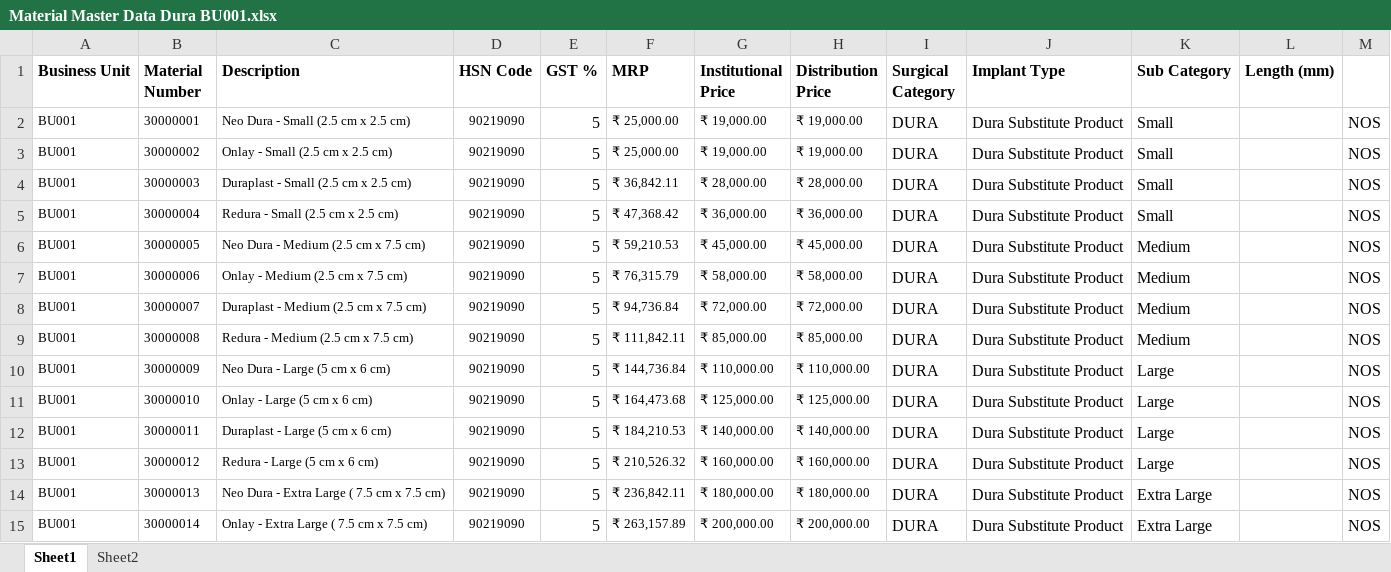
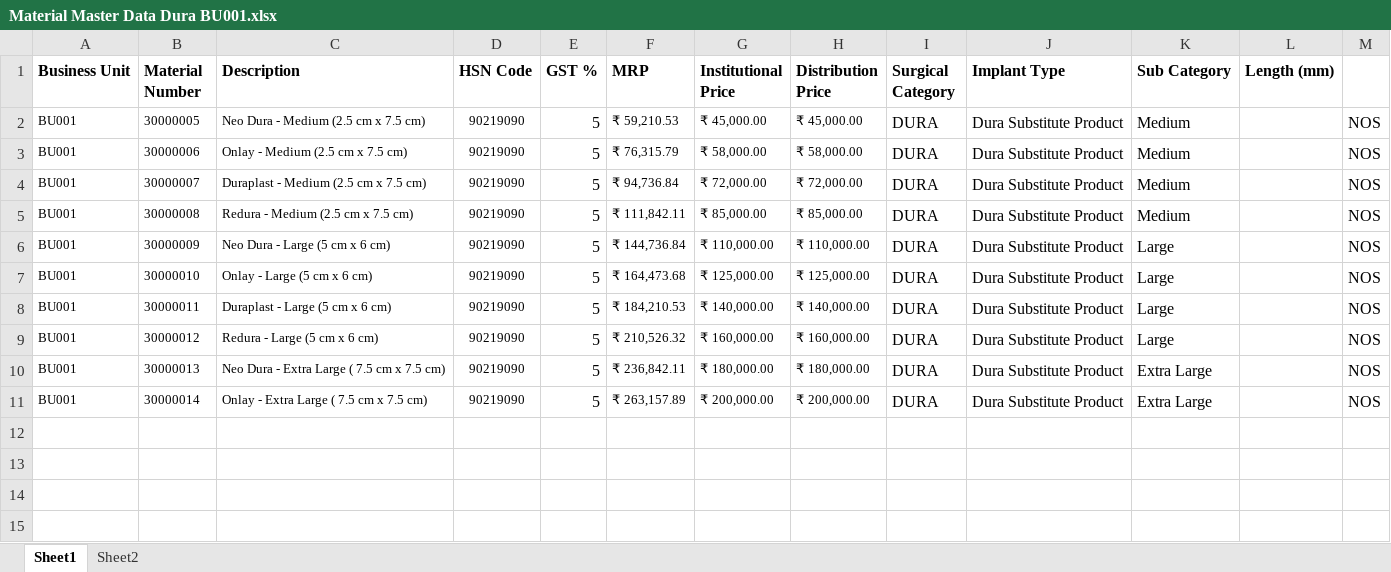
Before and after one commit to gourabdey91/my-erp, an Excel workbook: server/legacy_data/Material Master Data Dura BU001.xlsx, sheet Sheet1, drawn as a sheet; values as stored, in another font and other column widths than the file's, no borders; conditional formats not drawn; the diff names each change by its address in the sheet, - before the commit and + after, or states it on an @@ line.

```diff
--- a/server/legacy_data/Material Master Data Dura BU001.xlsx (sheet Sheet1)
+++ b/server/legacy_data/Material Master Data Dura BU001.xlsx (sheet Sheet1)
-row 2: BU001 | 30000001 | Neo Dura - Small (2.5 cm x 2.5 cm) | 90219090 | 5 | ₹ 25,000.00 | ₹ 19,000.00 | ₹ 19,000.00 | DURA | Dura Substitute Product | Small |  | NOS
-row 3: BU001 | 30000002 | Onlay - Small (2.5 cm x 2.5 cm) | 90219090 | 5 | ₹ 25,000.00 | ₹ 19,000.00 | ₹ 19,000.00 | DURA | Dura Substitute Product | Small |  | NOS
-row 4: BU001 | 30000003 | Duraplast - Small (2.5 cm x 2.5 cm) | 90219090 | 5 | ₹ 36,842.11 | ₹ 28,000.00 | ₹ 28,000.00 | DURA | Dura Substitute Product | Small |  | NOS
-row 5: BU001 | 30000004 | Redura - Small (2.5 cm x 2.5 cm) | 90219090 | 5 | ₹ 47,368.42 | ₹ 36,000.00 | ₹ 36,000.00 | DURA | Dura Substitute Product | Small |  | NOS
```
Also changed, not shown: sheet Sheet2, 3 other files.
